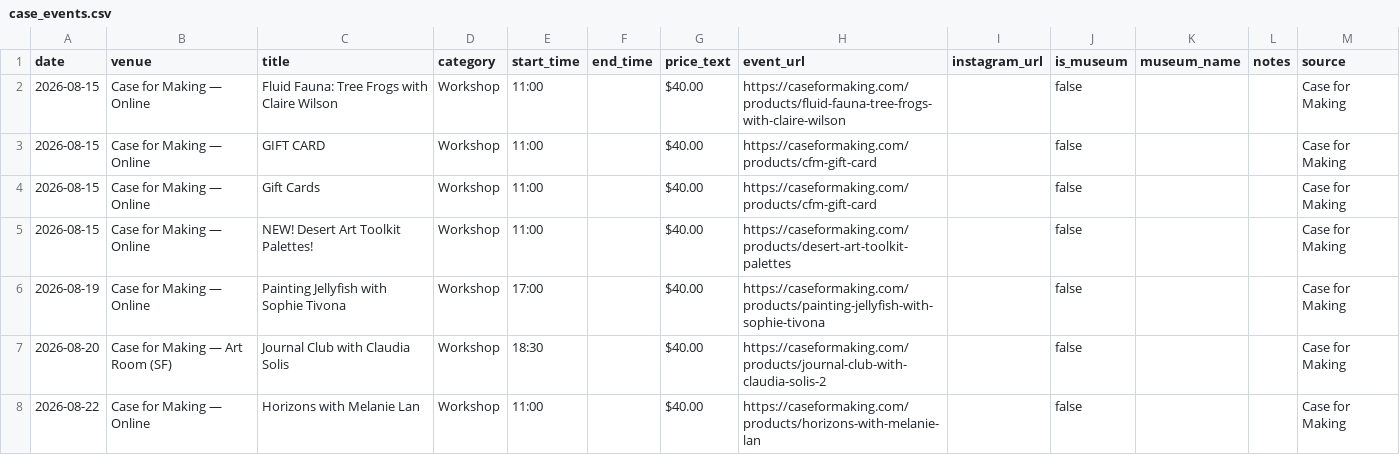
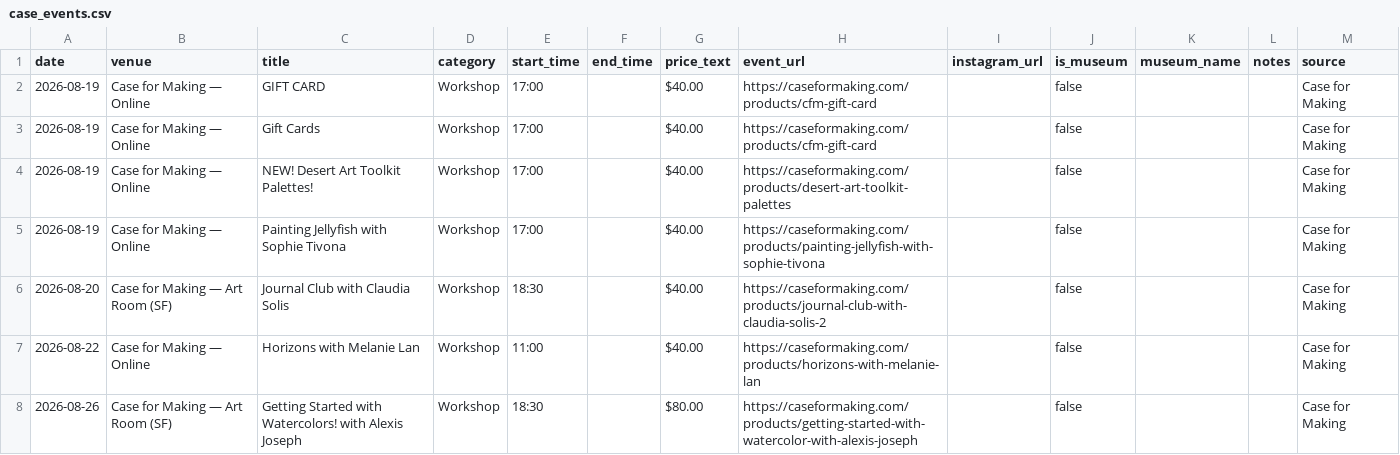
Before and after one commit to obstacleb/artlinks-data, a CSV file: case_events.csv, drawn as a sheet; only a part is shown; the shorter side is filled out with more unchanged rows.

Commit message:
Update Case for Making events CSV

```diff
--- a/case_events.csv
+++ b/case_events.csv
@@ -1,6 +1,5 @@
 date,venue,title,category,start_time,end_time,price_text,event_url,instagram_url,is_museum,museum_name,notes,source
-2026-08-15,Case for Making — Online,Fluid Fauna: Tree Frogs with Claire Wilson,Workshop,11:00,,$40.00,https://caseformaking.com/products/fluid-fauna-tree-frogs-with-claire-wilson,,false,,,Case for Making
-2026-08-15,Case for Making — Online,GIFT CARD,Workshop,11:00,,$40.00,https://caseformaking.com/products/cfm-gift-card,,false,,,Case for Making
-2026-08-15,Case for Making — Online,Gift Cards,Workshop,11:00,,$40.00,https://caseformaking.com/products/cfm-gift-card,,false,,,Case for Making
-2026-08-15,Case for Making — Online,NEW! Desert Art Toolkit Palettes!,Workshop,11:00,,$40.00,https://caseformaking.com/products/desert-art-toolkit-palettes,,false,,,Case for Making
+2026-08-19,Case for Making — Online,GIFT CARD,Workshop,17:00,,$40.00,https://caseformaking.com/products/cfm-gift-card,,false,,,Case for Making
+2026-08-19,Case for Making — Online,Gift Cards,Workshop,17:00,,$40.00,https://caseformaking.com/products/cfm-gift-card,,false,,,Case for Making
+2026-08-19,Case for Making — Online,NEW! Desert Art Toolkit Palettes!,Workshop,17:00,,$40.00,https://caseformaking.com/products/desert-art-toolkit-palettes,,false,,,Case for Making
 2026-08-19,Case for Making — Online,Painting Jellyfish with Sophie Tivona,Workshop,17:00,,$40.00,https://caseformaking.com/products/painting-jellyfish-with-sophie-tivona,,false,,,Case for Making
```
